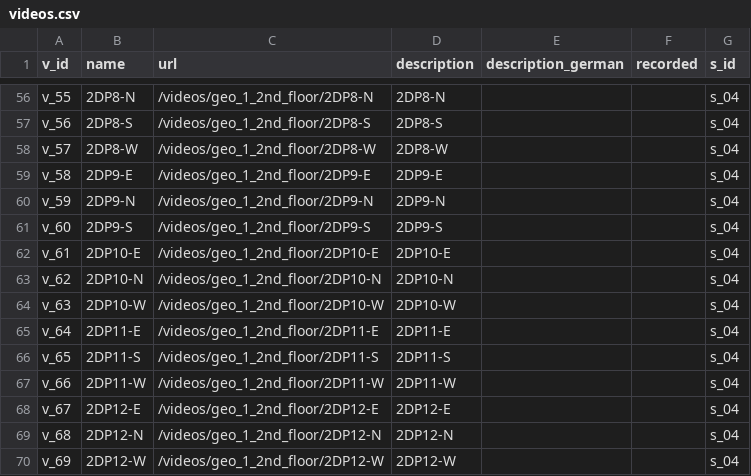
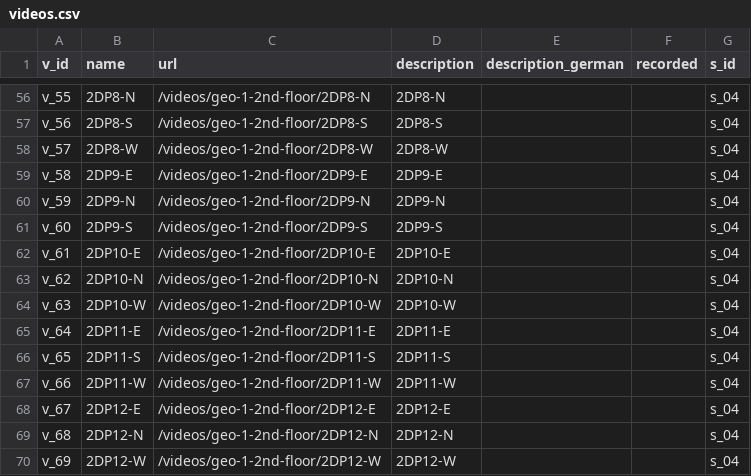
Before and after one commit to sitcomlab/IVE, a CSV file: data/videos.csv, drawn as a sheet; only a part is shown, gaps mark what is left out; the diff covers the shown part only; the diff names each change by its address in the sheet, - before the commit and + after, or states it on an @@ line.

```diff
--- a/data/videos.csv
+++ b/data/videos.csv
-C56 (url): /videos/geo_1_2nd_floor/2DP8-N
+C56 (url): /videos/geo-1-2nd-floor/2DP8-N
-C57 (url): /videos/geo_1_2nd_floor/2DP8-S
+C57 (url): /videos/geo-1-2nd-floor/2DP8-S
-C58 (url): /videos/geo_1_2nd_floor/2DP8-W
+C58 (url): /videos/geo-1-2nd-floor/2DP8-W
-C59 (url): /videos/geo_1_2nd_floor/2DP9-E
+C59 (url): /videos/geo-1-2nd-floor/2DP9-E
-C60 (url): /videos/geo_1_2nd_floor/2DP9-N
+C60 (url): /videos/geo-1-2nd-floor/2DP9-N
-C61 (url): /videos/geo_1_2nd_floor/2DP9-S
+C61 (url): /videos/geo-1-2nd-floor/2DP9-S
-C62 (url): /videos/geo_1_2nd_floor/2DP10-E
+C62 (url): /videos/geo-1-2nd-floor/2DP10-E
-C63 (url): /videos/geo_1_2nd_floor/2DP10-N
+C63 (url): /videos/geo-1-2nd-floor/2DP10-N
-C64 (url): /videos/geo_1_2nd_floor/2DP10-W
+C64 (url): /videos/geo-1-2nd-floor/2DP10-W
-C65 (url): /videos/geo_1_2nd_floor/2DP11-E
+C65 (url): /videos/geo-1-2nd-floor/2DP11-E
-C66 (url): /videos/geo_1_2nd_floor/2DP11-S
+C66 (url): /videos/geo-1-2nd-floor/2DP11-S
-C67 (url): /videos/geo_1_2nd_floor/2DP11-W
+C67 (url): /videos/geo-1-2nd-floor/2DP11-W
-C68 (url): /videos/geo_1_2nd_floor/2DP12-E
+C68 (url): /videos/geo-1-2nd-floor/2DP12-E
-C69 (url): /videos/geo_1_2nd_floor/2DP12-N
+C69 (url): /videos/geo-1-2nd-floor/2DP12-N
-C70 (url): /videos/geo_1_2nd_floor/2DP12-W
+C70 (url): /videos/geo-1-2nd-floor/2DP12-W
```
Also changed, not shown: 54 edited cells elsewhere in this file.
